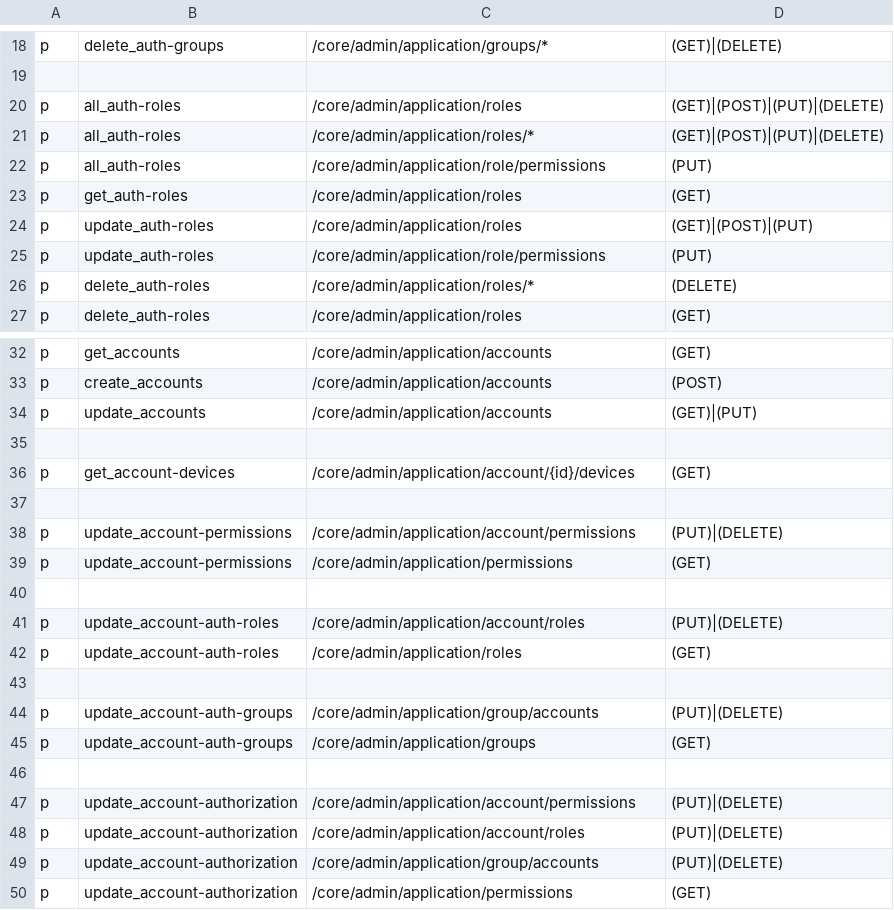
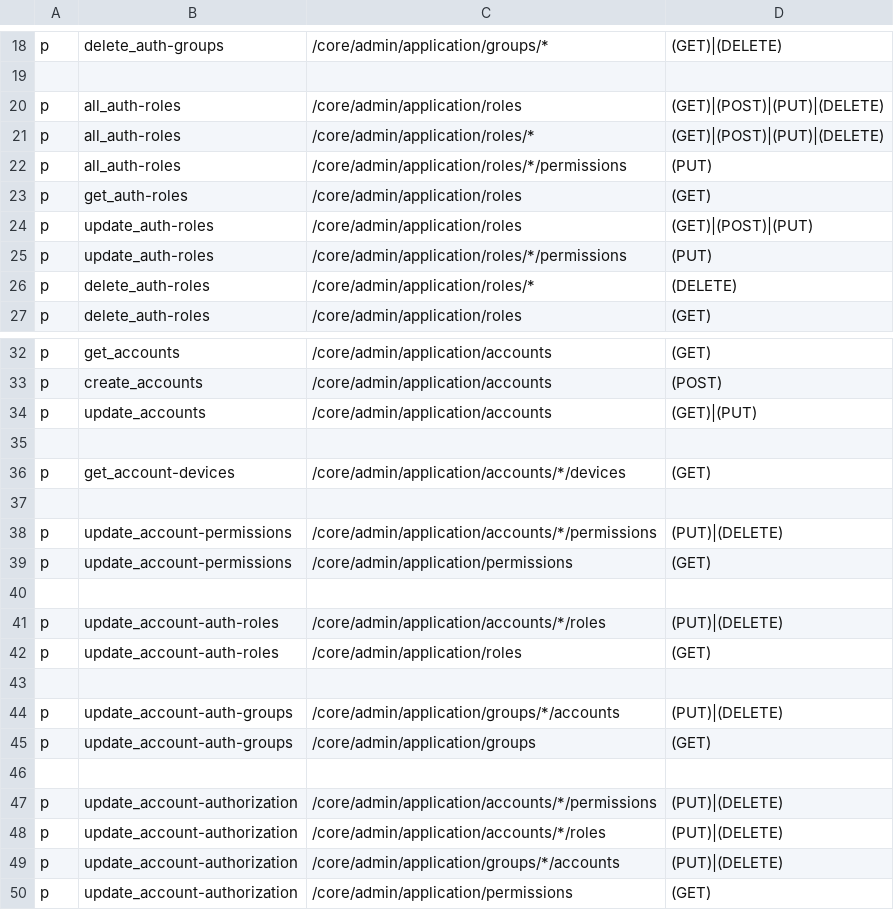
Before and after one commit to rokwire/core-building-block, a CSV file: driver/web/authorization_admin_policy.csv, drawn as a sheet; only a part is shown, gaps mark what is left out.

Commit message:
[#515] Fix admin authorization endpoints (#525)
* added timestamps to admin get permissions response [#515]

* update admin get roles API to return permission data and timestamps [#515]

* update admin get groups response [#515]

* add description field to permission model [#515]

* remove system auth related APIs [#515]

* update admin API paths [#515]

* update changelog

* use utils.FormatTime

* update missing utils.FormatTime call

* adddescription to group storage conversion, remove system grant account permissions

* fix naming issue

Co-authored-by: Stephen Hurwit <sjhurwit@gmail.com>

```diff
--- a/driver/web/authorization_admin_policy.csv
+++ b/driver/web/authorization_admin_policy.csv
@@ -21,6 +21,6 @@ p, all_auth-roles, /core/admin/application/roles, (GET)|(POST)|(PUT)|(DELETE)
 p, all_auth-roles, /core/admin/application/roles/*, (GET)|(POST)|(PUT)|(DELETE)
-p, all_auth-roles, /core/admin/application/role/permissions, (PUT)
+p, all_auth-roles, /core/admin/application/roles/*/permissions, (PUT)
 p, get_auth-roles, /core/admin/application/roles, (GET)
 p, update_auth-roles, /core/admin/application/roles, (GET)|(POST)|(PUT)
-p, update_auth-roles, /core/admin/application/role/permissions, (PUT)
+p, update_auth-roles, /core/admin/application/roles/*/permissions, (PUT)
 p, delete_auth-roles, /core/admin/application/roles/*, (DELETE)
@@ -35,16 +35,16 @@ p, update_accounts, /core/admin/application/accounts, (GET)|(PUT)
 
-p, get_account-devices, /core/admin/application/account/{id}/devices, (GET)
+p, get_account-devices, /core/admin/application/accounts/*/devices, (GET)
 
-p, update_account-permissions, /core/admin/application/account/permissions, (PUT)|(DELETE)
+p, update_account-permissions, /core/admin/application/accounts/*/permissions, (PUT)|(DELETE)
 p, update_account-permissions, /core/admin/application/permissions, (GET)
 
-p, update_account-auth-roles, /core/admin/application/account/roles, (PUT)|(DELETE)
+p, update_account-auth-roles, /core/admin/application/accounts/*/roles, (PUT)|(DELETE)
 p, update_account-auth-roles, /core/admin/application/roles, (GET)
 
-p, update_account-auth-groups, /core/admin/application/group/accounts, (PUT)|(DELETE)
+p, update_account-auth-groups, /core/admin/application/groups/*/accounts, (PUT)|(DELETE)
 p, update_account-auth-groups, /core/admin/application/groups, (GET)
 
-p, update_account-authorization, /core/admin/application/account/permissions, (PUT)|(DELETE)
-p, update_account-authorization, /core/admin/application/account/roles, (PUT)|(DELETE)
-p, update_account-authorization, /core/admin/application/group/accounts, (PUT)|(DELETE)
+p, update_account-authorization, /core/admin/application/accounts/*/permissions, (PUT)|(DELETE)
+p, update_account-authorization, /core/admin/application/accounts/*/roles, (PUT)|(DELETE)
+p, update_account-authorization, /core/admin/application/groups/*/accounts, (PUT)|(DELETE)
 p, update_account-authorization, /core/admin/application/permissions, (GET)
```
Also changed, not shown: 55 other files.
